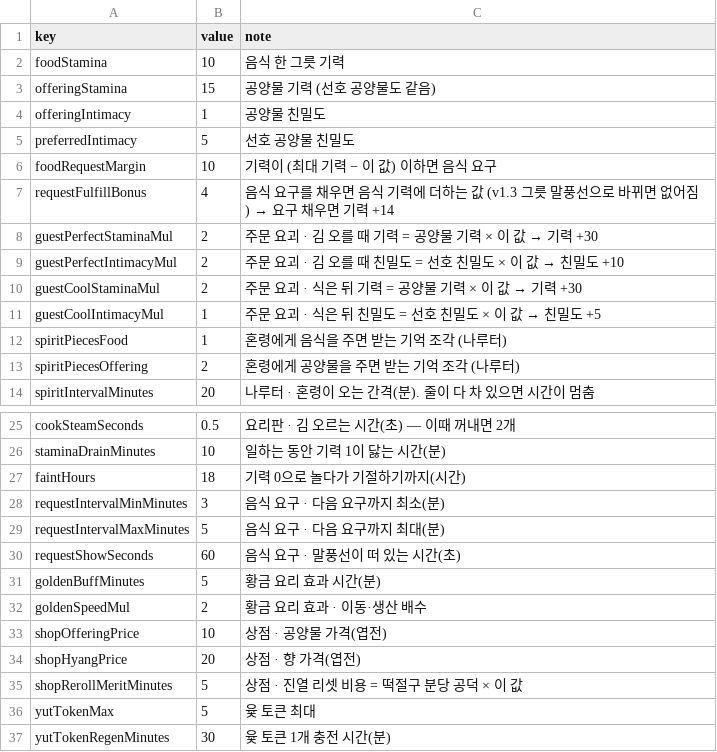
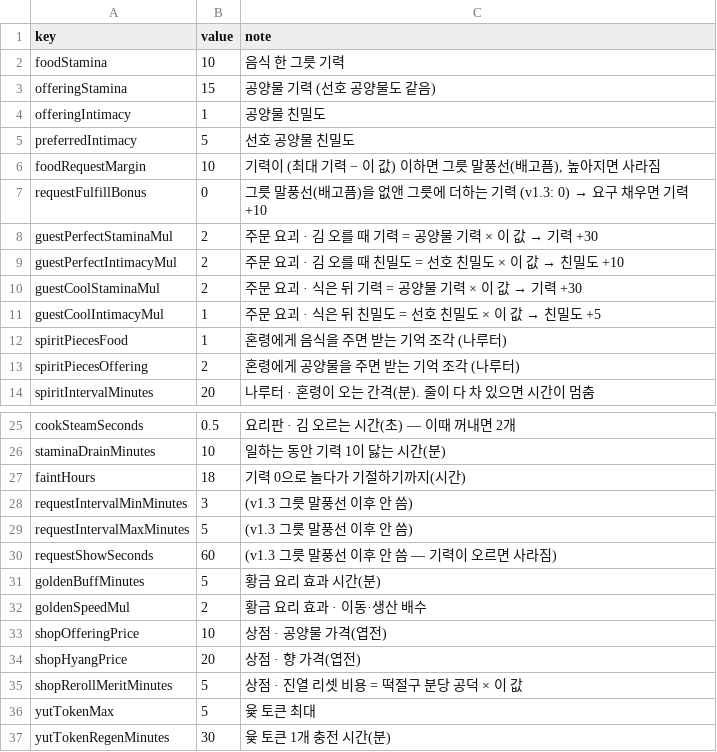
Before and after one commit to sapsar-games/Yogoe-unity, a CSV file: Tools/sheets/game_settings.csv, drawn as a sheet; only a part is shown, gaps mark what is left out.

```diff
--- a/Tools/sheets/game_settings.csv
+++ b/Tools/sheets/game_settings.csv
@@ -5,4 +5,4 @@ offeringIntimacy,1,공양물 친밀도
 preferredIntimacy,5,선호 공양물 친밀도
-foodRequestMargin,10,기력이 (최대 기력 − 이 값) 이하면 음식 요구
-requestFulfillBonus,4,음식 요구를 채우면 음식 기력에 더하는 값 (v1.3 그릇 말풍선으로 바뀌면 없어짐) → 요구 채우면 기력 +14
+foodRequestMargin,10,"기력이 (최대 기력 − 이 값) 이하면 그릇 말풍선(배고픔), 높아지면 사라짐"
+requestFulfillBonus,0,그릇 말풍선(배고픔)을 없앤 그릇에 더하는 기력 (v1.3: 0) → 요구 채우면 기력 +10
 guestPerfectStaminaMul,2,주문 요괴 · 김 오를 때 기력 = 공양물 기력 × 이 값 → 기력 +30
@@ -27,5 +27,5 @@ staminaDrainMinutes,10,일하는 동안 기력 1이 닳는 시간(분)
 faintHours,18,기력 0으로 놀다가 기절하기까지(시간)
-requestIntervalMinMinutes,3,음식 요구 · 다음 요구까지 최소(분)
-requestIntervalMaxMinutes,5,음식 요구 · 다음 요구까지 최대(분)
-requestShowSeconds,60,음식 요구 · 말풍선이 떠 있는 시간(초)
+requestIntervalMinMinutes,3,(v1.3 그릇 말풍선 이후 안 씀)
+requestIntervalMaxMinutes,5,(v1.3 그릇 말풍선 이후 안 씀)
+requestShowSeconds,60,(v1.3 그릇 말풍선 이후 안 씀 — 기력이 오르면 사라짐)
 goldenBuffMinutes,5,황금 요리 효과 시간(분)
```
Also changed, not shown: 13 other files.
